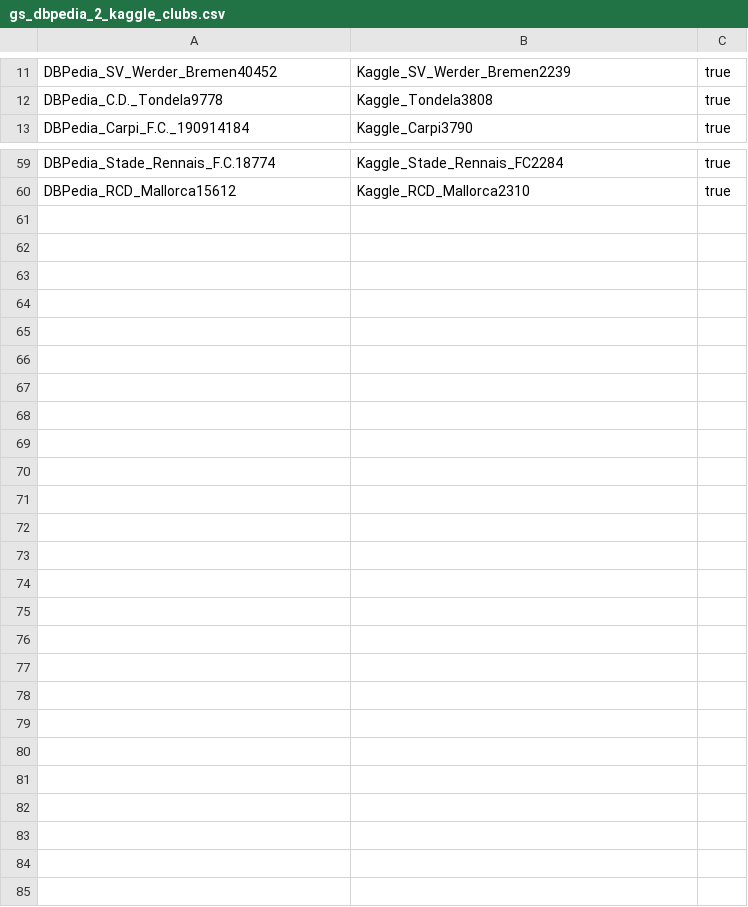
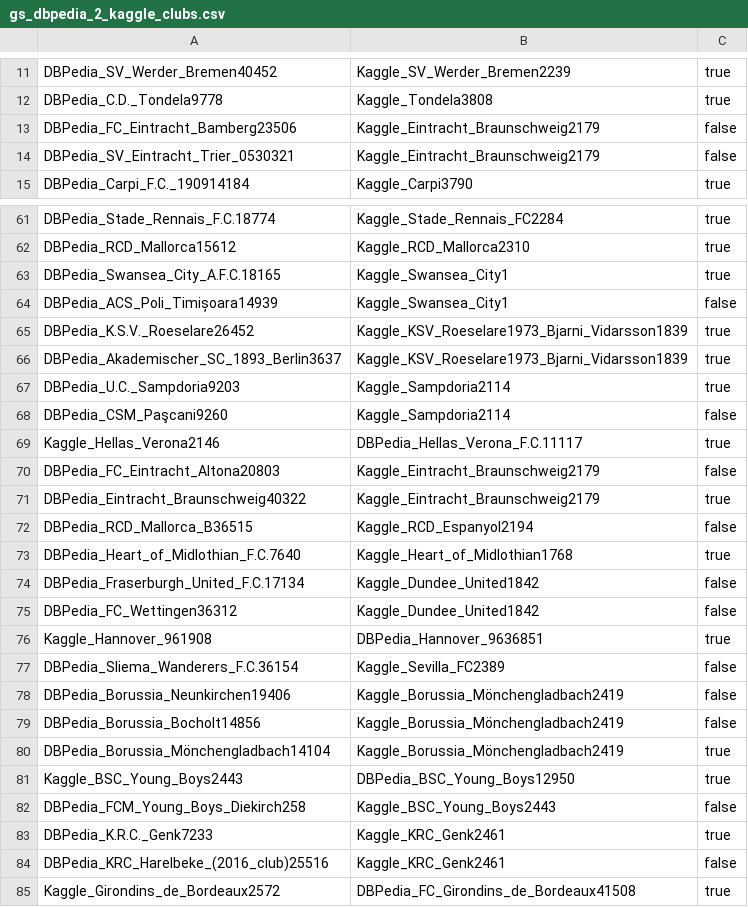
Before and after one commit to WebDataIntegrationProject/SoccerIdentityResolution, a CSV file: data/goldstandard/gs_dbpedia_2_kaggle_clubs.csv, drawn as a sheet; only a part is shown, gaps mark what is left out.

```diff
--- a/data/goldstandard/gs_dbpedia_2_kaggle_clubs.csv
+++ b/data/goldstandard/gs_dbpedia_2_kaggle_clubs.csv
@@ -12,2 +12,4 @@ DBPedia_SV_Werder_Bremen40452,Kaggle_SV_Werder_Bremen2239,true
 DBPedia_C.D._Tondela9778,Kaggle_Tondela3808,true
+DBPedia_FC_Eintracht_Bamberg23506,Kaggle_Eintracht_Braunschweig2179,false
+DBPedia_SV_Eintracht_Trier_0530321,Kaggle_Eintracht_Braunschweig2179,false
 DBPedia_Carpi_F.C._190914184,Kaggle_Carpi3790,true
@@ -60 +62,24 @@ DBPedia_Stade_Rennais_F.C.18774,Kaggle_Stade_Rennais_FC2284,true
 DBPedia_RCD_Mallorca15612,Kaggle_RCD_Mallorca2310,true
+DBPedia_Swansea_City_A.F.C.18165,Kaggle_Swansea_City1,true
+DBPedia_ACS_Poli_Timișoara14939,Kaggle_Swansea_City1,false
+DBPedia_K.S.V._Roeselare26452,Kaggle_KSV_Roeselare1973_Bjarni_Vidarsson1839,true
+DBPedia_Akademischer_SC_1893_Berlin3637,Kaggle_KSV_Roeselare1973_Bjarni_Vidarsson1839,true
+DBPedia_U.C._Sampdoria9203,Kaggle_Sampdoria2114,true
+DBPedia_CSM_Paşcani9260,Kaggle_Sampdoria2114,false
+Kaggle_Hellas_Verona2146,DBPedia_Hellas_Verona_F.C.11117,true
+DBPedia_FC_Eintracht_Altona20803,Kaggle_Eintracht_Braunschweig2179,false
+DBPedia_Eintracht_Braunschweig40322,Kaggle_Eintracht_Braunschweig2179,true
+DBPedia_RCD_Mallorca_B36515,Kaggle_RCD_Espanyol2194,false
+DBPedia_Heart_of_Midlothian_F.C.7640,Kaggle_Heart_of_Midlothian1768,true
+DBPedia_Fraserburgh_United_F.C.17134,Kaggle_Dundee_United1842,false
+DBPedia_FC_Wettingen36312,Kaggle_Dundee_United1842,false
+Kaggle_Hannover_961908,DBPedia_Hannover_9636851,true
+DBPedia_Sliema_Wanderers_F.C.36154,Kaggle_Sevilla_FC2389,false
+DBPedia_Borussia_Neunkirchen19406,Kaggle_Borussia_Mönchengladbach2419,false
+DBPedia_Borussia_Bocholt14856,Kaggle_Borussia_Mönchengladbach2419,false
+DBPedia_Borussia_Mönchengladbach14104,Kaggle_Borussia_Mönchengladbach2419,true
+Kaggle_BSC_Young_Boys2443,DBPedia_BSC_Young_Boys12950,true
+DBPedia_FCM_Young_Boys_Diekirch258,Kaggle_BSC_Young_Boys2443,false
+DBPedia_K.R.C._Genk7233,Kaggle_KRC_Genk2461,true
+DBPedia_KRC_Harelbeke_(2016_club)25516,Kaggle_KRC_Genk2461,false
+Kaggle_Girondins_de_Bordeaux2572,DBPedia_FC_Girondins_de_Bordeaux41508,true
```
Also changed, not shown: data/goldstandard/gs_dbpedia_2_kaggle_player.csv, 3 other files.
